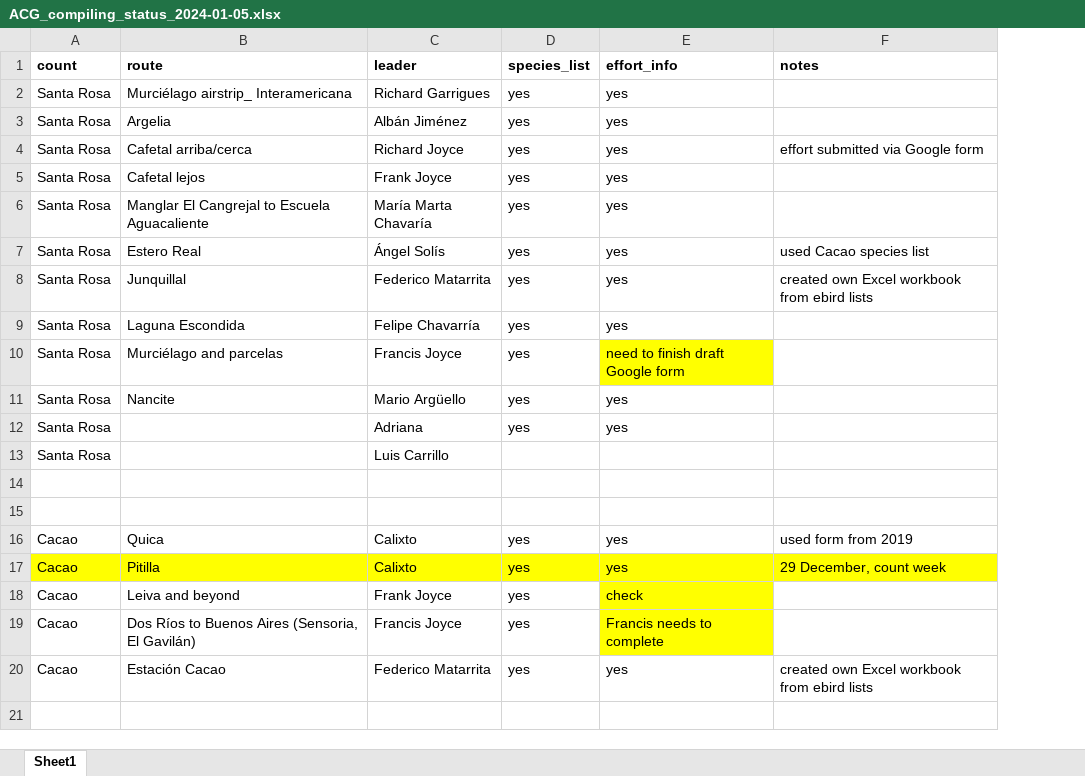
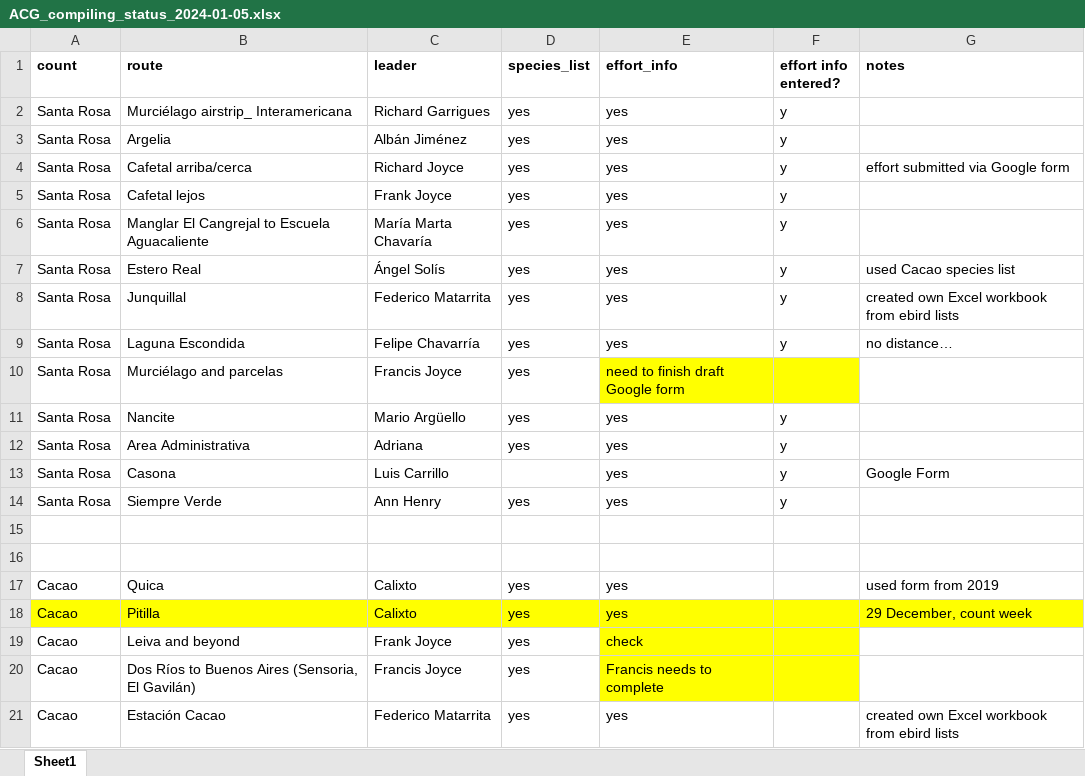
Before and after one commit to fjoyce/ACG-CBC-data, an Excel workbook: data/compiling/2023/ACG_compiling_status_2024-01-05.xlsx, sheet Sheet1, drawn as a sheet; values as stored, in another font and other column widths than the file's, no borders; removed rows and columns are numbered as before the commit, all else as after; the diff names each change by its address in the sheet, - before the commit and + after, or states it on an @@ line.

```diff
--- a/data/compiling/2023/ACG_compiling_status_2024-01-05.xlsx (sheet Sheet1)
+++ b/data/compiling/2023/ACG_compiling_status_2024-01-05.xlsx (sheet Sheet1)
+column F (effort info entered?), rows 2-12: y | y | y | y | y | y | y | y |  | y | y
-G9 (notes): (empty)
+G9 (notes): no distance…
-B12 (route): (empty)
+B12 (route): Area Administrativa
-row 13: Santa Rosa |  | Luis Carrillo
+row 13: Santa Rosa | Casona | Luis Carrillo |  | yes | y | Google Form
+row 14: Santa Rosa | Siempre Verde | Ann Henry | yes | yes | y
```
Also changed, not shown: data/compiling/2023/CRSR/murciélago_parcelas/Murciélago_effort_2023.xlsx.
